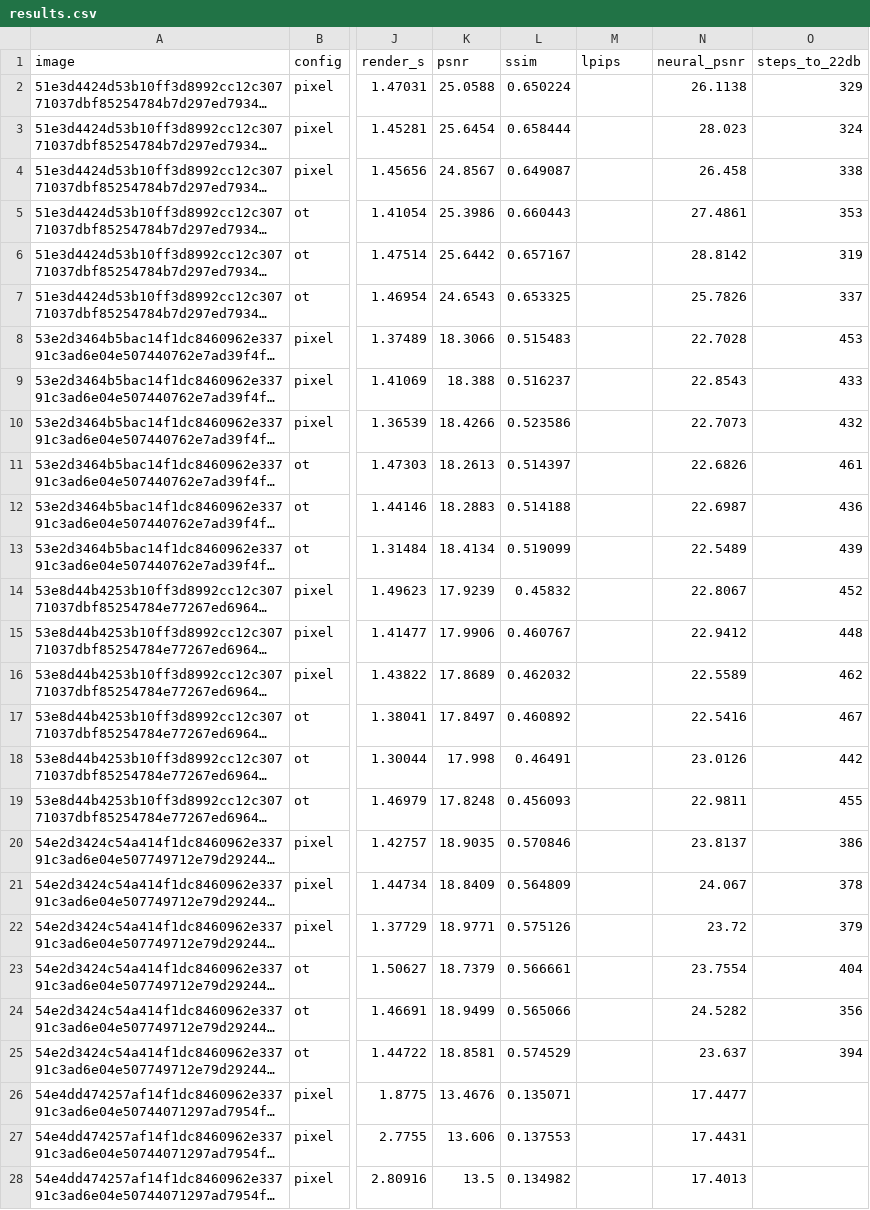
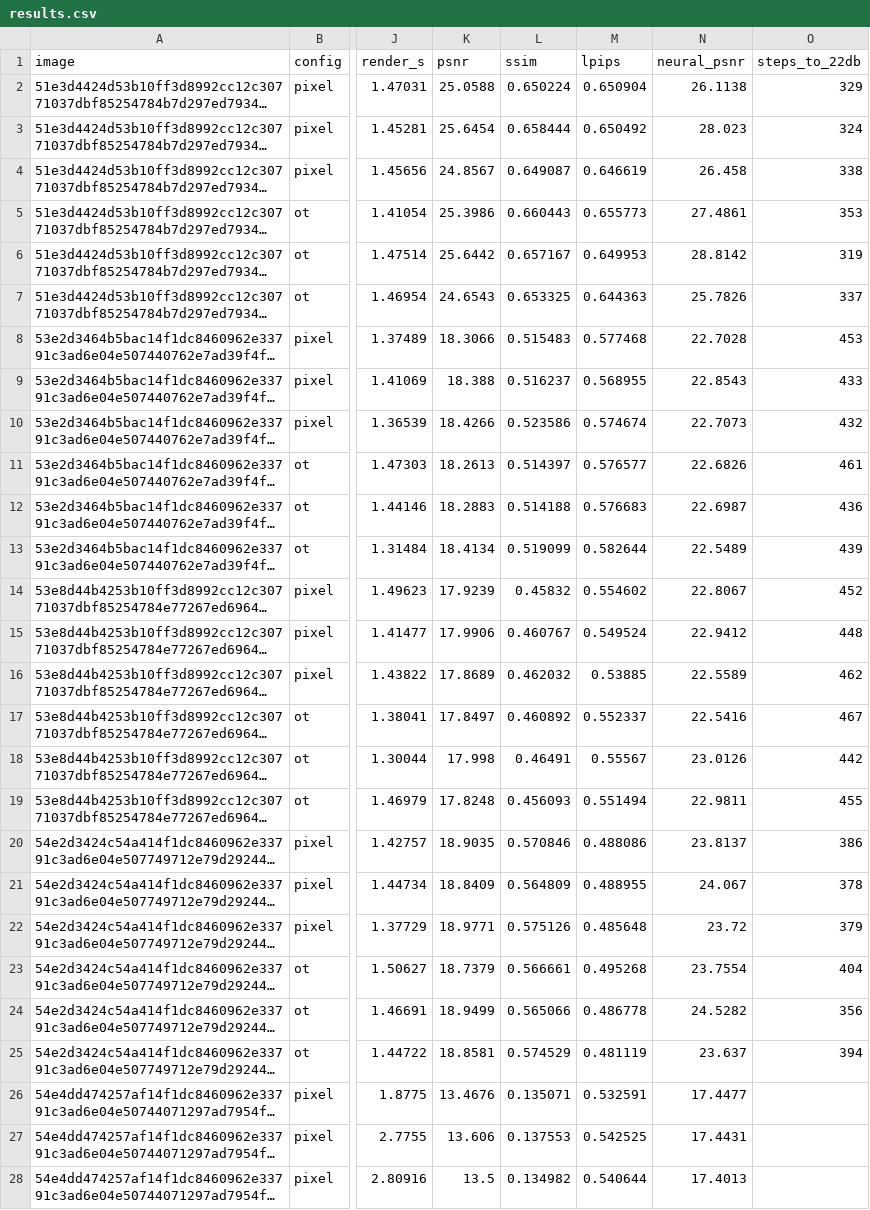
Before and after one commit to TonyLikeDev/Painting_project, a CSV file: experiments/2026-10-03_ablation_a_pixel_vs_sinkhorn/results.csv, drawn as a sheet; only a part is shown, gaps mark what is left out; long unchanged cells end in …; the diff covers the shown part only; the diff names each change by its address in the sheet, - before the commit and + after, or states it on an @@ line.

```diff
--- a/experiments/2026-10-03_ablation_a_pixel_vs_sinkhorn/results.csv
+++ b/experiments/2026-10-03_ablation_a_pixel_vs_sinkhorn/results.csv
-M2 (lpips): (empty)
+M2 (lpips): 0.650904
-M3 (lpips): (empty)
+M3 (lpips): 0.650492
-M4 (lpips): (empty)
+M4 (lpips): 0.646619
-M5 (lpips): (empty)
+M5 (lpips): 0.655773
-M6 (lpips): (empty)
+M6 (lpips): 0.649953
-M7 (lpips): (empty)
+M7 (lpips): 0.644363
-M8 (lpips): (empty)
+M8 (lpips): 0.577468
-M9 (lpips): (empty)
+M9 (lpips): 0.568955
-M10 (lpips): (empty)
+M10 (lpips): 0.574674
-M11 (lpips): (empty)
+M11 (lpips): 0.576577
-M12 (lpips): (empty)
+M12 (lpips): 0.576683
-M13 (lpips): (empty)
+M13 (lpips): 0.582644
-M14 (lpips): (empty)
+M14 (lpips): 0.554602
-M15 (lpips): (empty)
+M15 (lpips): 0.549524
-M16 (lpips): (empty)
+M16 (lpips): 0.53885
-M17 (lpips): (empty)
+M17 (lpips): 0.552337
-M18 (lpips): (empty)
+M18 (lpips): 0.55567
-M19 (lpips): (empty)
+M19 (lpips): 0.551494
-M20 (lpips): (empty)
+M20 (lpips): 0.488086
-M21 (lpips): (empty)
+M21 (lpips): 0.488955
-M22 (lpips): (empty)
+M22 (lpips): 0.485648
-M23 (lpips): (empty)
+M23 (lpips): 0.495268
-M24 (lpips): (empty)
+M24 (lpips): 0.486778
-M25 (lpips): (empty)
+M25 (lpips): 0.481119
-M26 (lpips): (empty)
+M26 (lpips): 0.532591
-M27 (lpips): (empty)
+M27 (lpips): 0.542525
-M28 (lpips): (empty)
+M28 (lpips): 0.540644
```
Also changed, not shown: 153 edited cells elsewhere in this file, experiments/2026-10-03_ablation_a2_initialization/results.csv, experiments/2026-10-03_ablation_a3_morphology/results.csv, 22 other files.
